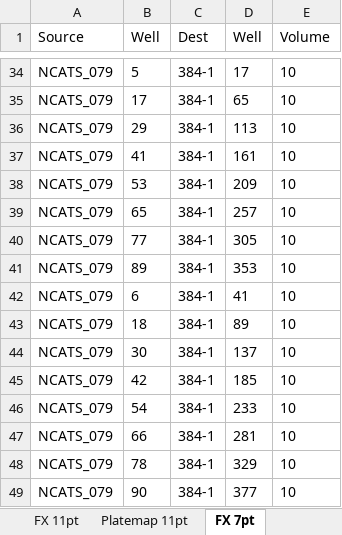
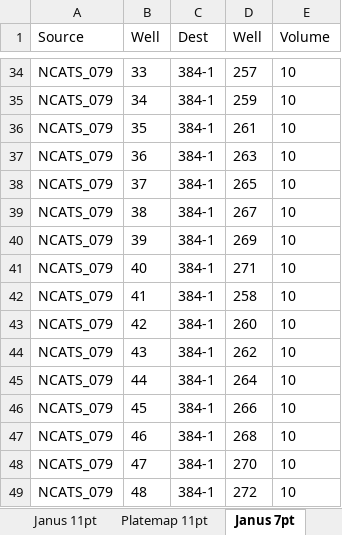
Before and after one commit to ncats/2022SpringCodingCamp, an Excel workbook: TonganZhao/PaulShinn/Janus/7 and 11pt.xlsx, sheet Janus 7pt, drawn as a sheet; only a part is shown, gaps mark what is left out; values as stored, in another font and other column widths than the file's, no borders; charts and pictures not drawn; the diff covers the shown part only; the diff names each change by its address in the sheet, - before the commit and + after, or states it on an @@ line.

```diff
--- a/TonganZhao/PaulShinn/Janus/7 and 11pt.xlsx (sheet Janus 7pt)
+++ b/TonganZhao/PaulShinn/Janus/7 and 11pt.xlsx (sheet Janus 7pt)
-sheet tab: FX 11pt
+sheet tab: Janus 11pt
-sheet tab: FX 7pt
+sheet tab: Janus 7pt
-B34 (Well): 5
+B34 (Well): 33
-D34 (Well): 17
+D34 (Well): 257
-B35 (Well): 17
+B35 (Well): 34
-D35 (Well): 65
+D35 (Well): 259
-B36 (Well): 29
+B36 (Well): 35
-D36 (Well): 113
+D36 (Well): 261
-B37 (Well): 41
+B37 (Well): 36
-D37 (Well): 161
+D37 (Well): 263
-B38 (Well): 53
+B38 (Well): 37
-D38 (Well): 209
+D38 (Well): 265
-B39 (Well): 65
+B39 (Well): 38
-D39 (Well): 257
+D39 (Well): 267
-B40 (Well): 77
+B40 (Well): 39
-D40 (Well): 305
+D40 (Well): 269
-B41 (Well): 89
+B41 (Well): 40
-D41 (Well): 353
+D41 (Well): 271
-B42 (Well): 6
+B42 (Well): 41
-D42 (Well): 41
+D42 (Well): 258
-B43 (Well): 18
+B43 (Well): 42
-D43 (Well): 89
+D43 (Well): 260
-B44 (Well): 30
+B44 (Well): 43
-D44 (Well): 137
+D44 (Well): 262
-B45 (Well): 42
+B45 (Well): 44
-D45 (Well): 185
+D45 (Well): 264
-B46 (Well): 54
+B46 (Well): 45
-D46 (Well): 233
+D46 (Well): 266
-B47 (Well): 66
+B47 (Well): 46
-D47 (Well): 281
+D47 (Well): 268
-B48 (Well): 78
+B48 (Well): 47
-D48 (Well): 329
+D48 (Well): 270
-B49 (Well): 90
+B49 (Well): 48
-D49 (Well): 377
+D49 (Well): 272
```
Also changed, not shown: 195 edited cells elsewhere in this sheet, sheet Janus 11pt, charts or pictures, 1 other file.
